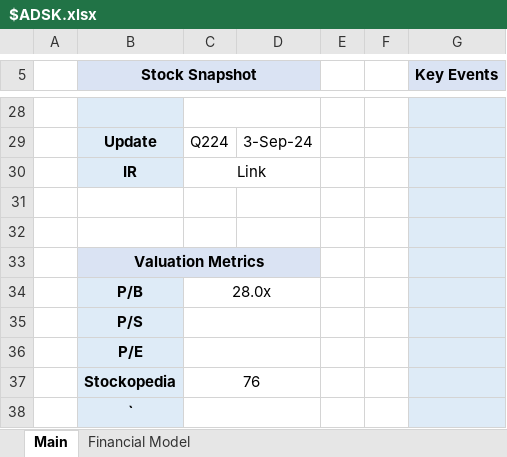
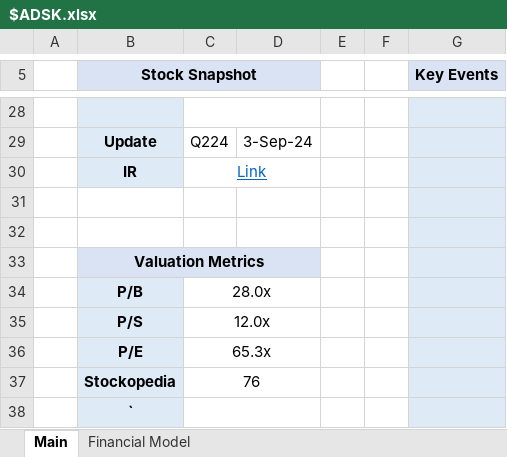
Before and after one commit to Charlie-Hill/Financial-Models, an Excel workbook: $ADSK.xlsx, sheet Main, drawn as a sheet; only a part is shown, gaps mark what is left out; values as stored, in another font and other column widths than the file's, no borders; charts and pictures not drawn; the diff names each change by its address in the sheet, - before the commit and + after, or states it on an @@ line.

```diff
--- a/$ADSK.xlsx (sheet Main)
+++ b/$ADSK.xlsx (sheet Main)
@@ C30 underline: off → on, text colour: black → #0563C1 @@
-C35: (empty)
+C35: 12.0x
-C36: (empty)
+C36: 65.3x
```
Also changed, not shown: sheet Financial Model, Overview - Tech.xlsx.
